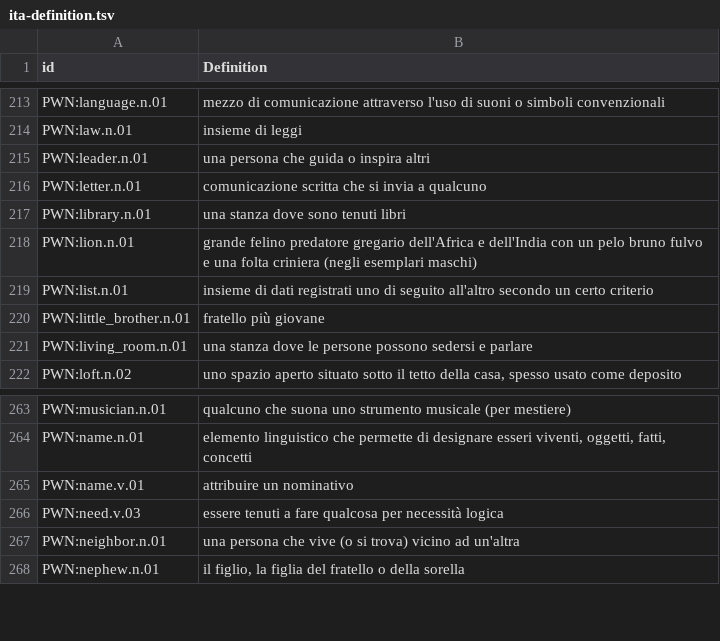
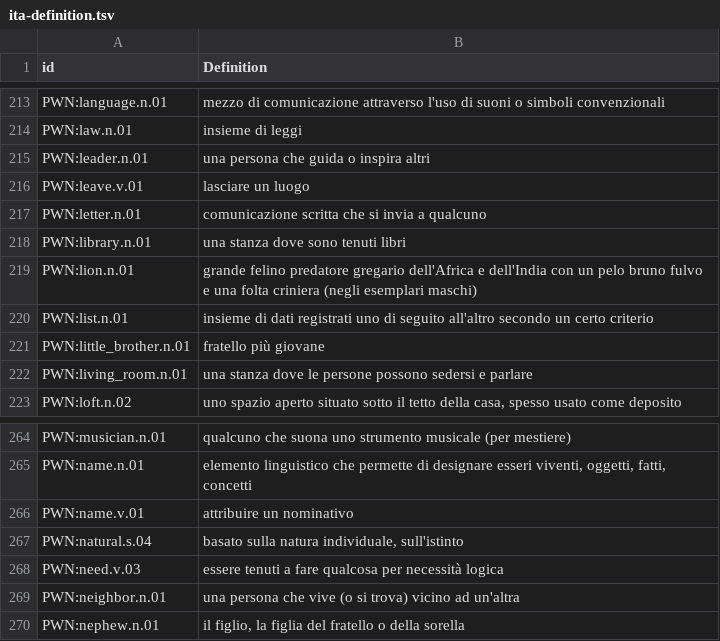
Before and after one commit to barumau/panlexia, a TSV file: concepts/I/ita-definition.tsv, drawn as a sheet; only a part is shown, gaps mark what is left out.

```diff
--- a/concepts/I/ita-definition.tsv
+++ b/concepts/I/ita-definition.tsv
@@ -215,2 +215,3 @@ PWN:law.n.01	insieme di leggi
 PWN:leader.n.01	una persona che guida o inspira altri
+PWN:leave.v.01	lasciare un luogo
 PWN:letter.n.01	comunicazione scritta che si invia a qualcuno
@@ -265,2 +266,3 @@ PWN:name.n.01	elemento linguistico che permette di designare esseri viventi, ogg
 PWN:name.v.01	attribuire un nominativo
+PWN:natural.s.04	basato sulla natura individuale, sull'istinto
 PWN:need.v.03	essere tenuti a fare qualcosa per necessità logica
```
Also changed, not shown: concepts/E/ell-definition.tsv, concepts/E/eng-definition.tsv, 4 other files.
